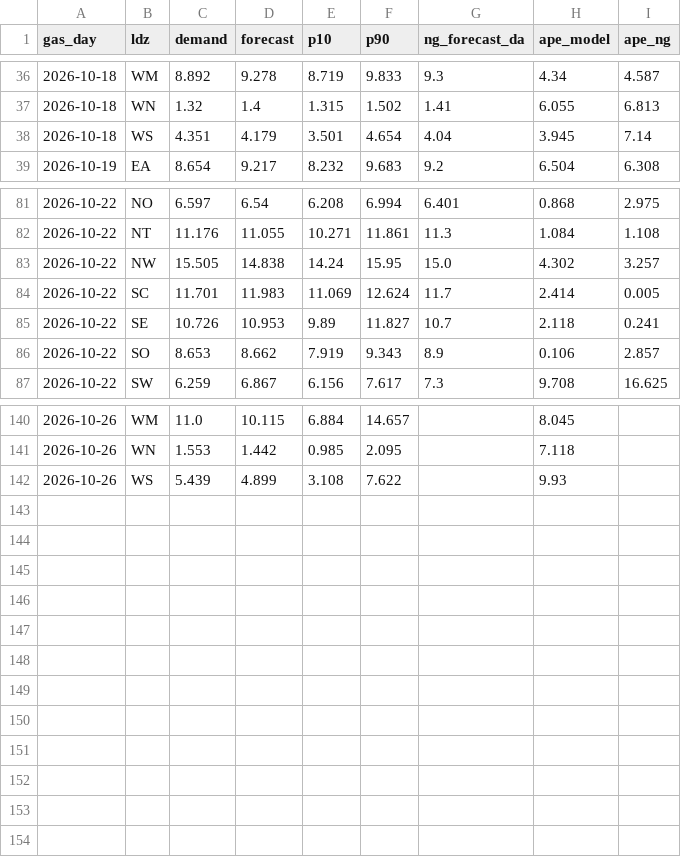
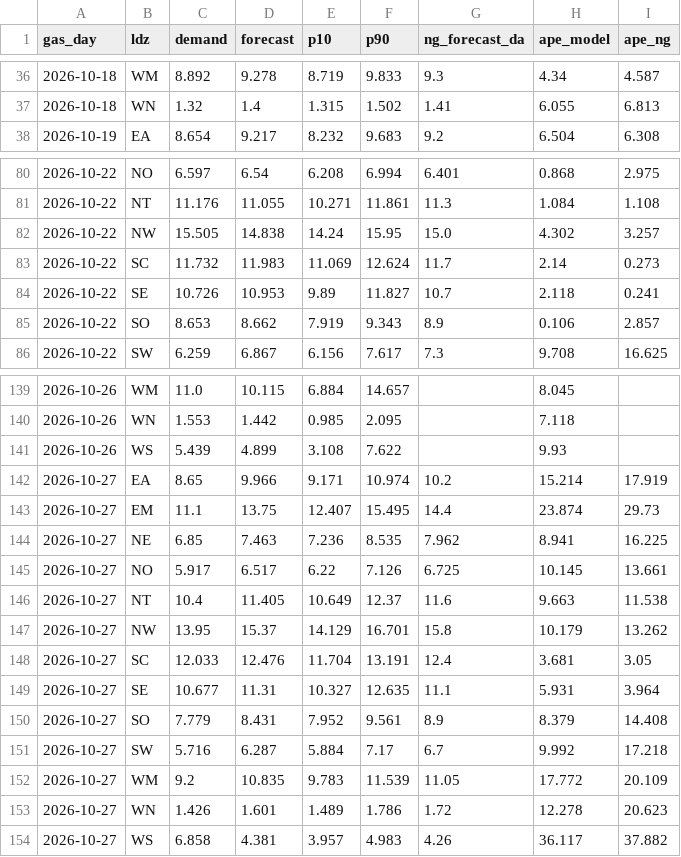
Before and after one commit to petersolan/GB-Gas-Demand-Forecast, a CSV file: monitoring/scores.csv, drawn as a sheet; only a part is shown, gaps mark what is left out.

```diff
--- a/monitoring/scores.csv
+++ b/monitoring/scores.csv
@@ -37,3 +37,2 @@ gas_day,ldz,demand,forecast,p10,p90,ng_forecast_da,ape_model,ape_ng
 2026-10-18,WN,1.32,1.4,1.315,1.502,1.41,6.055,6.813
-2026-10-18,WS,4.351,4.179,3.501,4.654,4.04,3.945,7.14
 2026-10-19,EA,8.654,9.217,8.232,9.683,9.2,6.504,6.308
@@ -83,3 +82,3 @@ gas_day,ldz,demand,forecast,p10,p90,ng_forecast_da,ape_model,ape_ng
 2026-10-22,NW,15.505,14.838,14.24,15.95,15.0,4.302,3.257
-2026-10-22,SC,11.701,11.983,11.069,12.624,11.7,2.414,0.005
+2026-10-22,SC,11.732,11.983,11.069,12.624,11.7,2.14,0.273
 2026-10-22,SE,10.726,10.953,9.89,11.827,10.7,2.118,0.241
@@ -142 +141,14 @@ gas_day,ldz,demand,forecast,p10,p90,ng_forecast_da,ape_model,ape_ng
 2026-10-26,WS,5.439,4.899,3.108,7.622,,9.93,
+2026-10-27,EA,8.65,9.966,9.171,10.974,10.2,15.214,17.919
+2026-10-27,EM,11.1,13.75,12.407,15.495,14.4,23.874,29.73
+2026-10-27,NE,6.85,7.463,7.236,8.535,7.962,8.941,16.225
+2026-10-27,NO,5.917,6.517,6.22,7.126,6.725,10.145,13.661
+2026-10-27,NT,10.4,11.405,10.649,12.37,11.6,9.663,11.538
+2026-10-27,NW,13.95,15.37,14.129,16.701,15.8,10.179,13.262
+2026-10-27,SC,12.033,12.476,11.704,13.191,12.4,3.681,3.05
+2026-10-27,SE,10.677,11.31,10.327,12.635,11.1,5.931,3.964
+2026-10-27,SO,7.779,8.431,7.952,9.561,8.9,8.379,14.408
+2026-10-27,SW,5.716,6.287,5.884,7.17,6.7,9.992,17.218
+2026-10-27,WM,9.2,10.835,9.783,11.539,11.05,17.772,20.109
+2026-10-27,WN,1.426,1.601,1.489,1.786,1.72,12.278,20.623
+2026-10-27,WS,6.858,4.381,3.957,4.983,4.26,36.117,37.882
```
Also changed, not shown: monitoring/forecasts.csv, 1 other file.
